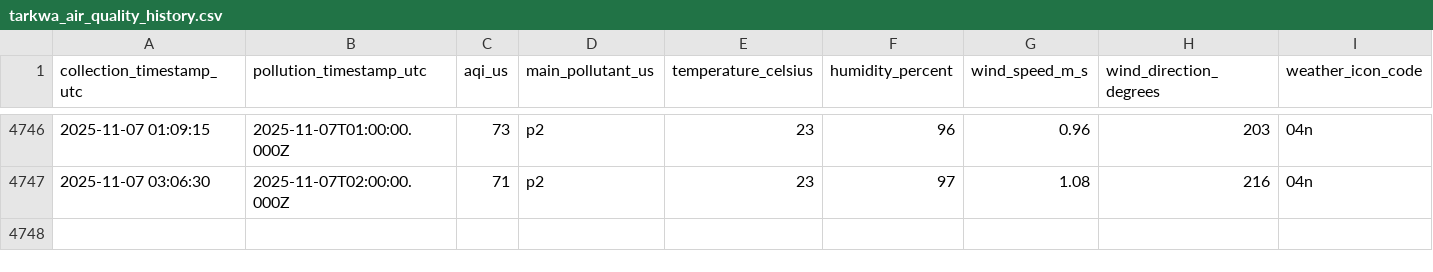
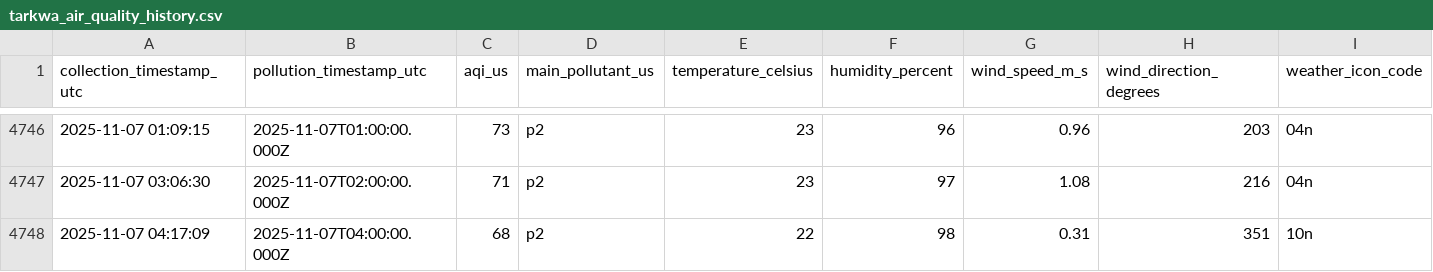
Before and after one commit to WilliamAsante/IQ-AIR, a CSV file: tarkwa_air_quality_history.csv, drawn as a sheet; only a part is shown, gaps mark what is left out.

Commit message:
Automated data collection

```diff
--- a/tarkwa_air_quality_history.csv
+++ b/tarkwa_air_quality_history.csv
@@ -4747 +4747,2 @@ collection_timestamp_utc,pollution_timestamp_utc,aqi_us,main_pollutant_us,temper
 2025-11-07 03:06:30,2025-11-07T02:00:00.000Z,71,p2,23,97,1.08,216,04n
+2025-11-07 04:17:09,2025-11-07T04:00:00.000Z,68,p2,22,98,0.31,351,10n
```
